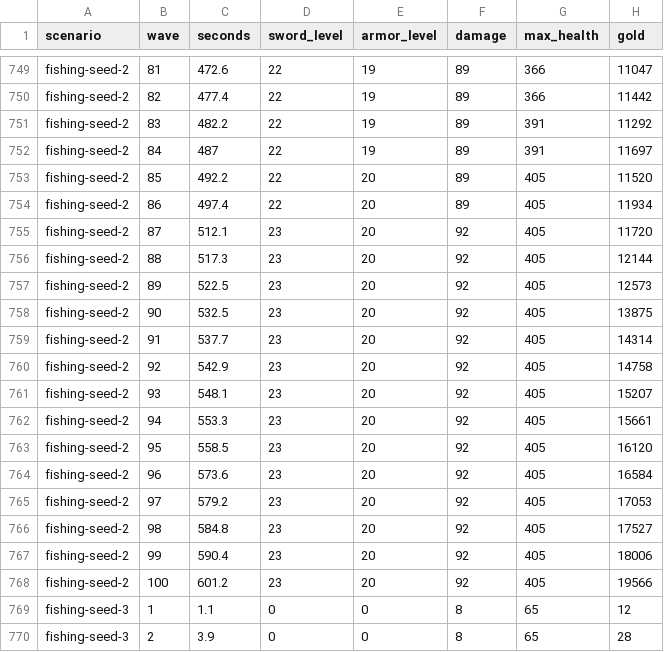
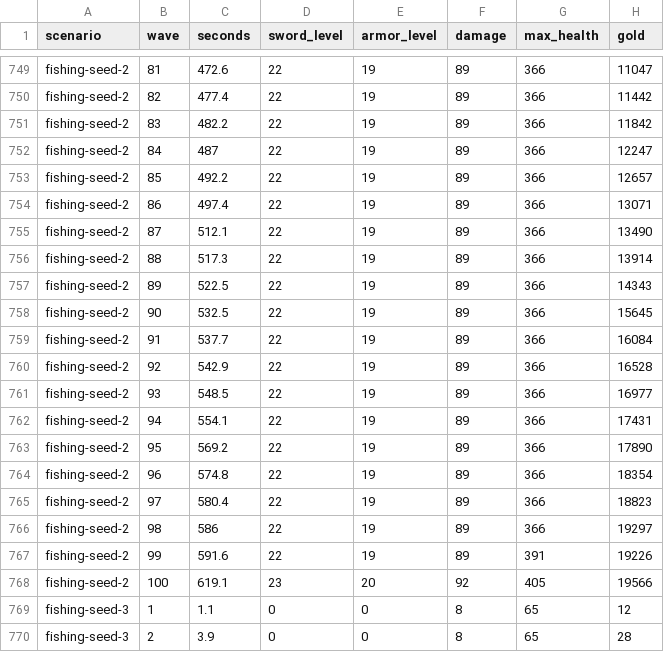
Before and after one commit to Elusivedamir/hrabrolap, a CSV file: qa/balance-waves.csv, drawn as a sheet; only a part is shown, gaps mark what is left out; the diff covers the shown part only.

```diff
--- a/qa/balance-waves.csv
+++ b/qa/balance-waves.csv
@@ -750,20 +750,20 @@ fishing-seed-2,81,472.6,22,19,89,366,11047
 fishing-seed-2,82,477.4,22,19,89,366,11442
-fishing-seed-2,83,482.2,22,19,89,391,11292
-fishing-seed-2,84,487,22,19,89,391,11697
-fishing-seed-2,85,492.2,22,20,89,405,11520
-fishing-seed-2,86,497.4,22,20,89,405,11934
-fishing-seed-2,87,512.1,23,20,92,405,11720
-fishing-seed-2,88,517.3,23,20,92,405,12144
-fishing-seed-2,89,522.5,23,20,92,405,12573
-fishing-seed-2,90,532.5,23,20,92,405,13875
-fishing-seed-2,91,537.7,23,20,92,405,14314
-fishing-seed-2,92,542.9,23,20,92,405,14758
-fishing-seed-2,93,548.1,23,20,92,405,15207
-fishing-seed-2,94,553.3,23,20,92,405,15661
-fishing-seed-2,95,558.5,23,20,92,405,16120
-fishing-seed-2,96,573.6,23,20,92,405,16584
-fishing-seed-2,97,579.2,23,20,92,405,17053
-fishing-seed-2,98,584.8,23,20,92,405,17527
-fishing-seed-2,99,590.4,23,20,92,405,18006
-fishing-seed-2,100,601.2,23,20,92,405,19566
+fishing-seed-2,83,482.2,22,19,89,366,11842
+fishing-seed-2,84,487,22,19,89,366,12247
+fishing-seed-2,85,492.2,22,19,89,366,12657
+fishing-seed-2,86,497.4,22,19,89,366,13071
+fishing-seed-2,87,512.1,22,19,89,366,13490
+fishing-seed-2,88,517.3,22,19,89,366,13914
+fishing-seed-2,89,522.5,22,19,89,366,14343
+fishing-seed-2,90,532.5,22,19,89,366,15645
+fishing-seed-2,91,537.7,22,19,89,366,16084
+fishing-seed-2,92,542.9,22,19,89,366,16528
+fishing-seed-2,93,548.5,22,19,89,366,16977
+fishing-seed-2,94,554.1,22,19,89,366,17431
+fishing-seed-2,95,569.2,22,19,89,366,17890
+fishing-seed-2,96,574.8,22,19,89,366,18354
+fishing-seed-2,97,580.4,22,19,89,366,18823
+fishing-seed-2,98,586,22,19,89,366,19297
+fishing-seed-2,99,591.6,22,19,89,391,19226
+fishing-seed-2,100,619.1,23,20,92,405,19566
 fishing-seed-3,1,1.1,0,0,8,65,12
```
Also changed, not shown: 32 edited cells elsewhere in this file, 7 other files.
